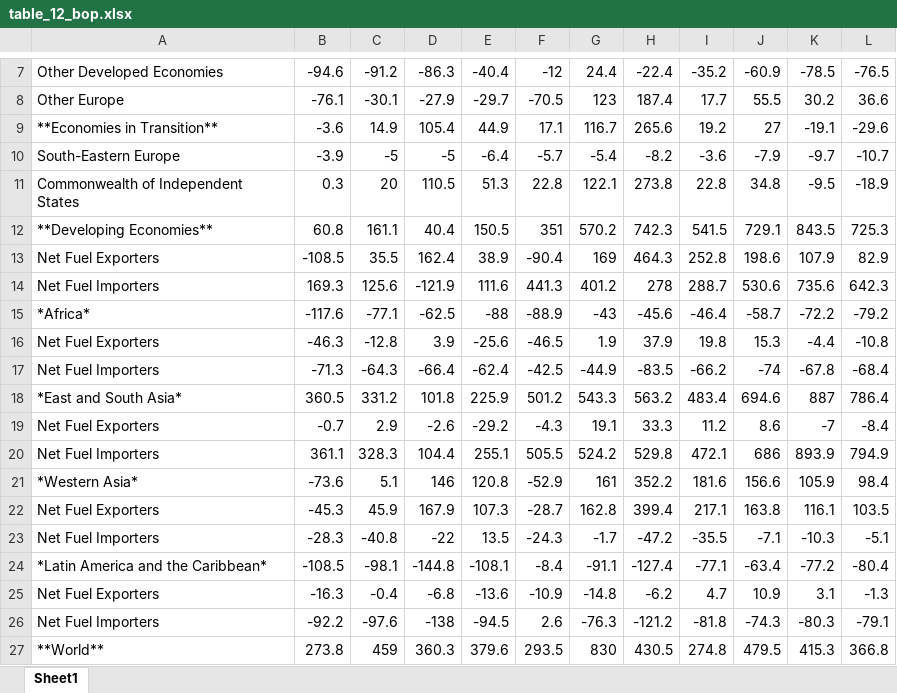
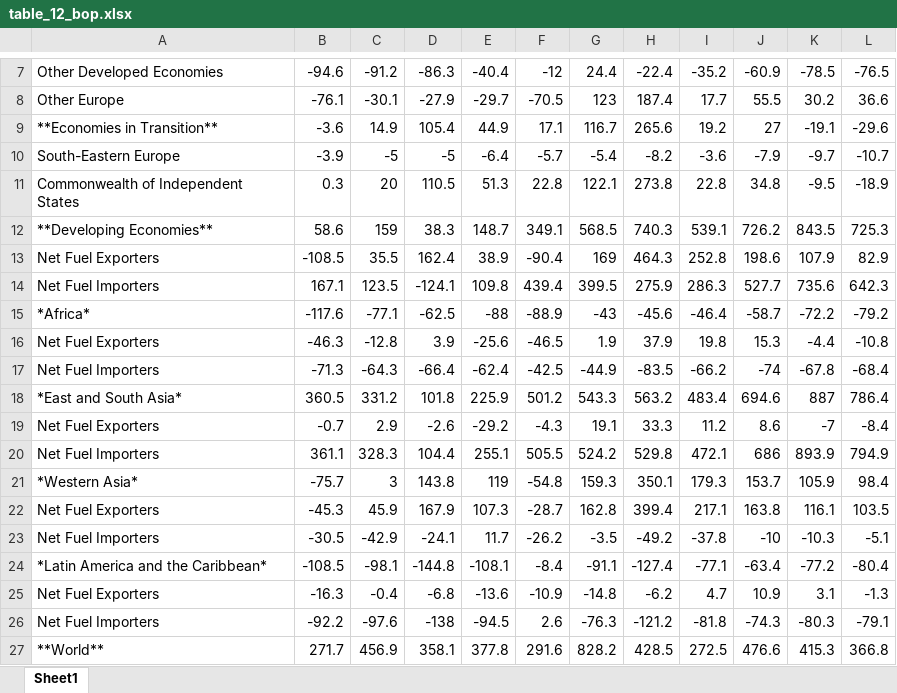
Before and after one commit to skriptum/WESP-Annex, an Excel workbook: output/table_12_bop.xlsx, sheet Sheet1, drawn as a sheet; only a part is shown, gaps mark what is left out; values as stored, in another font and other column widths than the file's, no borders; removed rows and columns are numbered as before the commit, all else as after; the diff names each change by its address in the sheet, - before the commit and + after, or states it on an @@ line.

```diff
--- a/output/table_12_bop.xlsx (sheet Sheet1)
+++ b/output/table_12_bop.xlsx (sheet Sheet1)
-row 12: **Developing Economies** | 60.8 | 161.1 | 40.4 | 150.5 | 351 | 570.2 | 742.3 | 541.5 | 729.1 | 843.5 | 725.3
+row 12: **Developing Economies** | 58.6 | 159 | 38.3 | 148.7 | 349.1 | 568.5 | 740.3 | 539.1 | 726.2 | 843.5 | 725.3
-row 14: Net Fuel Importers | 169.3 | 125.6 | -121.9 | 111.6 | 441.3 | 401.2 | 278 | 288.7 | 530.6 | 735.6 | 642.3
+row 14: Net Fuel Importers | 167.1 | 123.5 | -124.1 | 109.8 | 439.4 | 399.5 | 275.9 | 286.3 | 527.7 | 735.6 | 642.3
-row 21: *Western Asia* | -73.6 | 5.1 | 146 | 120.8 | -52.9 | 161 | 352.2 | 181.6 | 156.6 | 105.9 | 98.4
+row 21: *Western Asia* | -75.7 | 3 | 143.8 | 119 | -54.8 | 159.3 | 350.1 | 179.3 | 153.7 | 105.9 | 98.4
-row 23: Net Fuel Importers | -28.3 | -40.8 | -22 | 13.5 | -24.3 | -1.7 | -47.2 | -35.5 | -7.1 | -10.3 | -5.1
+row 23: Net Fuel Importers | -30.5 | -42.9 | -24.1 | 11.7 | -26.2 | -3.5 | -49.2 | -37.8 | -10 | -10.3 | -5.1
-row 27: **World** | 273.8 | 459 | 360.3 | 379.6 | 293.5 | 830 | 430.5 | 274.8 | 479.5 | 415.3 | 366.8
+row 27: **World** | 271.7 | 456.9 | 358.1 | 377.8 | 291.6 | 828.2 | 428.5 | 272.5 | 476.6 | 415.3 | 366.8
```
Also changed, not shown: 1 other file.
